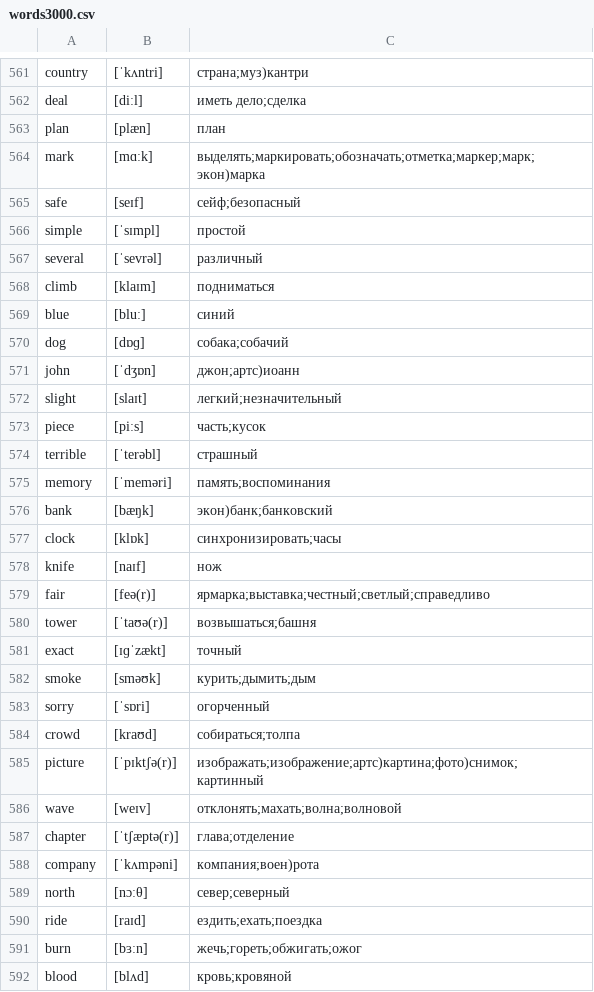
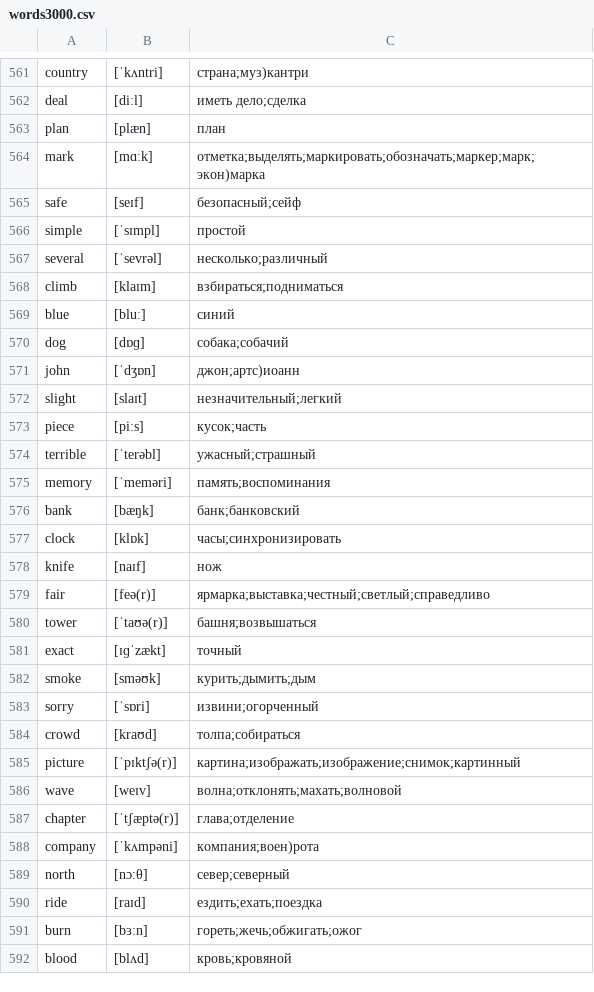
Before and after one commit to kotvickiy/english3000, a CSV file: words3000.csv, drawn as a sheet; only a part is shown, gaps mark what is left out; the diff covers the shown part only.

Commit message:
600

```diff
--- a/words3000.csv
+++ b/words3000.csv
@@ -563,7 +563,7 @@ deal,[diːl],иметь дело;сделка
 plan,[plæn],план
-mark,[mɑːk],выделять;маркировать;обозначать;отметка;маркер;марк;экон)марка
-safe,[seɪf],сейф;безопасный
+mark,[mɑːk],отметка;выделять;маркировать;обозначать;маркер;марк;экон)марка
+safe,[seɪf],безопасный;сейф
 simple,[ˈsɪmpl],простой
-several,[ˈsevrəl],различный
-climb,[klaɪm],подниматься
+several,[ˈsevrəl],несколько;различный
+climb,[klaɪm],взбираться;подниматься
 blue,[bluː],синий
@@ -571,17 +571,17 @@ dog,[dɒɡ],собака;собачий
 john,[ˈdʒɒn],джон;артс)иоанн
-slight,[slaɪt],легкий;незначительный
-piece,[piːs],часть;кусок
-terrible,[ˈterəbl],страшный
+slight,[slaɪt],незначительный;легкий
+piece,[piːs],кусок;часть
+terrible,[ˈterəbl],ужасный;страшный
 memory,[ˈmeməri],память;воспоминания
-bank,[bæŋk],экон)банк;банковский
-clock,[klɒk],синхронизировать;часы
+bank,[bæŋk],банк;банковский
+clock,[klɒk],часы;синхронизировать
 knife,[naɪf],нож
 fair,[feə(r)],ярмарка;выставка;честный;светлый;справедливо
-tower,[ˈtaʊə(r)],возвышаться;башня
+tower,[ˈtaʊə(r)],башня;возвышаться
 exact,[ɪɡˈzækt],точный
 smoke,[sməʊk],курить;дымить;дым
-sorry,[ˈsɒri],огорченный
-crowd,[kraʊd],собираться;толпа
-picture,[ˈpɪktʃə(r)],изображать;изображение;артс)картина;фото)снимок;картинный
-wave,[weɪv],отклонять;махать;волна;волновой
+sorry,[ˈsɒri],извини;огорченный
+crowd,[kraʊd],толпа;собираться
+picture,[ˈpɪktʃə(r)],картина;изображать;изображение;снимок;картинный
+wave,[weɪv],волна;отклонять;махать;волновой
 chapter,[ˈtʃæptə(r)],глава;отделение
@@ -590,3 +590,3 @@ north,[nɔːθ],север;северный
 ride,[raɪd],ездить;ехать;поездка
-burn,[bɜːn],жечь;гореть;обжигать;ожог
+burn,[bɜːn],гореть;жечь;обжигать;ожог
 blood,[blʌd],кровь;кровяной
```
Also changed, not shown: 18 edited cells elsewhere in this file.
